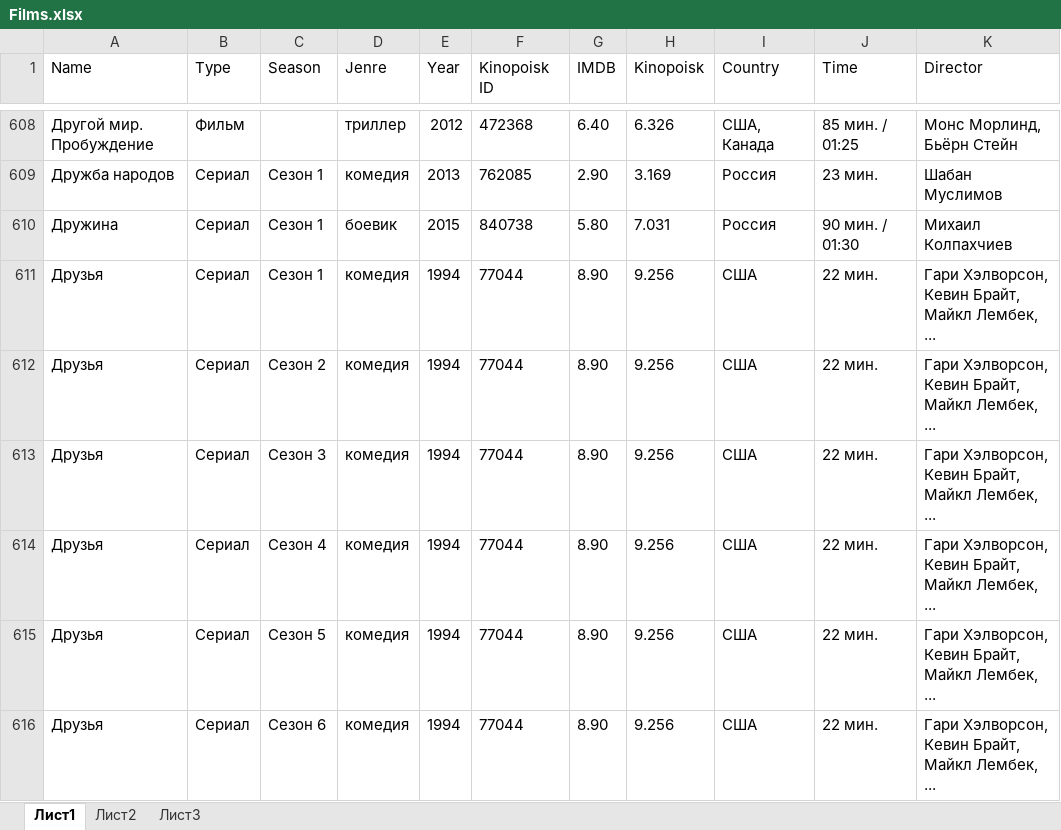
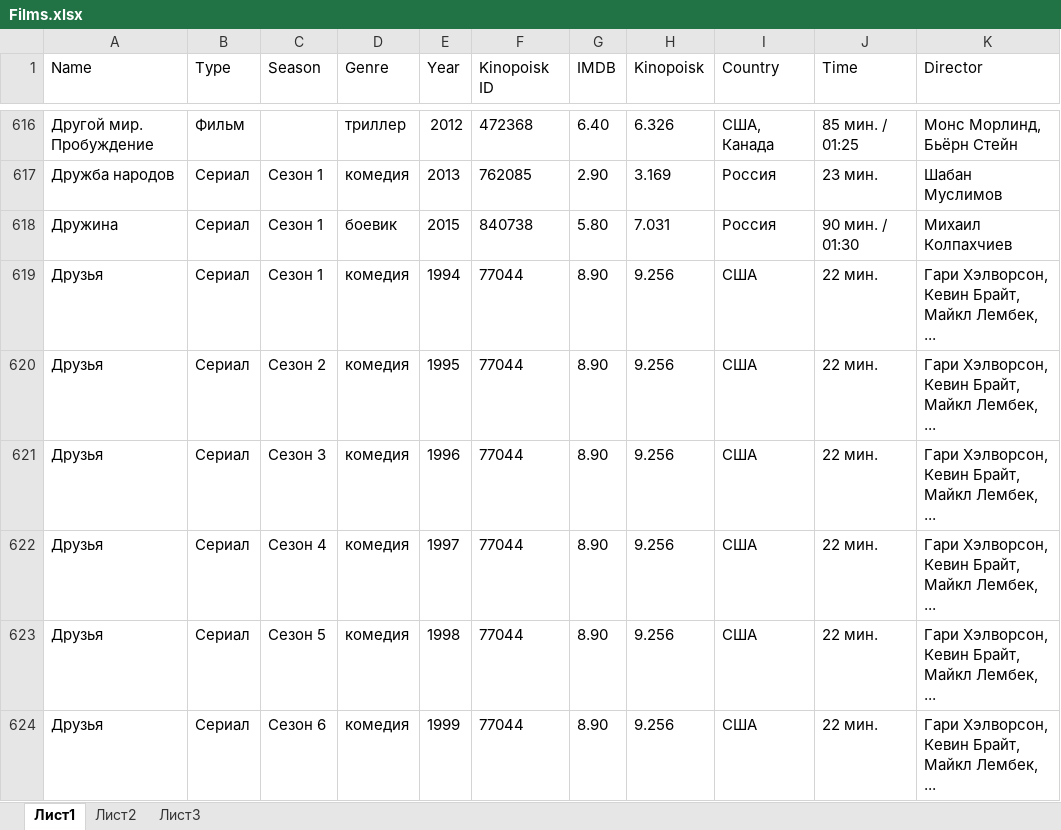
Before and after one commit to SergeyDyudin/VideoArchive, an Excel workbook: database/Films.xlsx, sheet Лист1, drawn as a sheet; only a part is shown, gaps mark what is left out; values as stored, in another font and other column widths than the file's, no borders; conditional formats and table styles not drawn; addresses are those after the commit; the diff covers the shown part only; the diff names each change by its address in the sheet, - before the commit and + after, or states it on an @@ line.

```diff
--- a/database/Films.xlsx (sheet Лист1)
+++ b/database/Films.xlsx (sheet Лист1)
-D1: Jenre
+D1: Genre
-E620 (Year): 1994
+E620 (Year): 1995
-E621 (Year): 1994
+E621 (Year): 1996
-E622 (Year): 1994
+E622 (Year): 1997
-E623 (Year): 1994
+E623 (Year): 1998
-E624 (Year): 1994
+E624 (Year): 1999
```
Also changed, not shown: 17 added rows, 2 removed rows and 174 edited cells elsewhere in this sheet.
